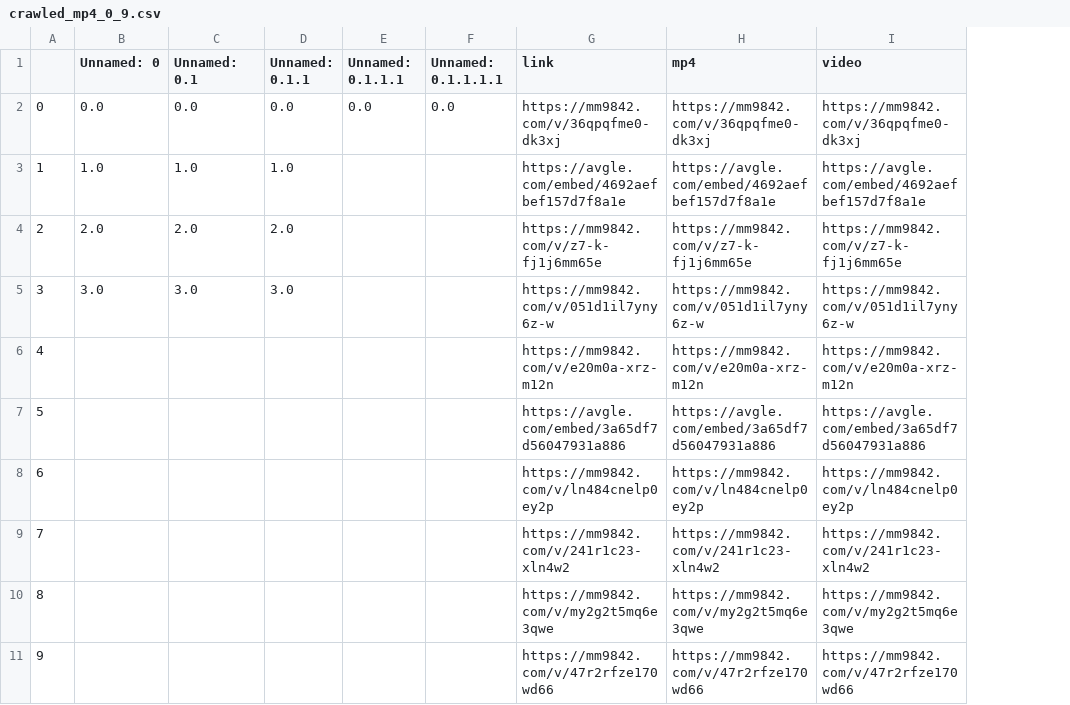
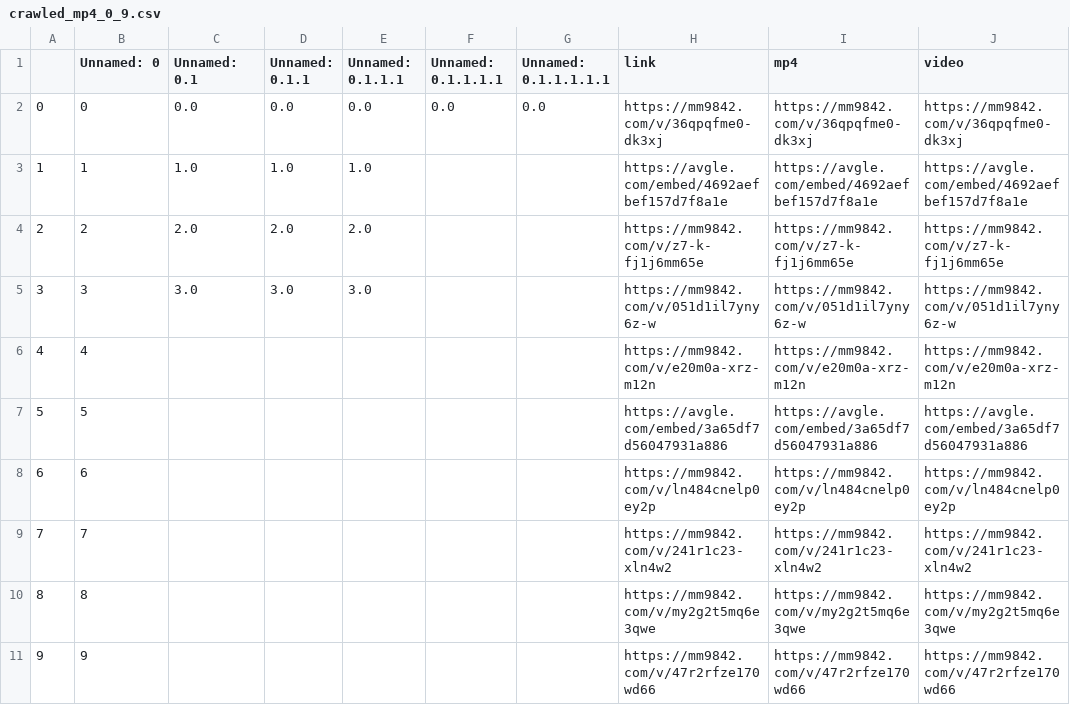
Before and after one commit to ziczacziczac/jav-scrape, a CSV file: data/video/crawled_mp4_0_9.csv, drawn as a sheet; the diff names each change by its address in the sheet, - before the commit and + after, or states it on an @@ line.

```diff
--- a/data/video/crawled_mp4_0_9.csv
+++ b/data/video/crawled_mp4_0_9.csv
+column G (Unnamed: 0.1.1.1.1.1), row 2: 0.0
-B2 (Unnamed: 0): 0.0
+B2 (Unnamed: 0): 0
-B3 (Unnamed: 0): 1.0
+B3 (Unnamed: 0): 1
-E3 (Unnamed: 0.1.1.1): (empty)
+E3 (Unnamed: 0.1.1.1): 1.0
-B4 (Unnamed: 0): 2.0
+B4 (Unnamed: 0): 2
-E4 (Unnamed: 0.1.1.1): (empty)
+E4 (Unnamed: 0.1.1.1): 2.0
-B5 (Unnamed: 0): 3.0
+B5 (Unnamed: 0): 3
-E5 (Unnamed: 0.1.1.1): (empty)
+E5 (Unnamed: 0.1.1.1): 3.0
-B6 (Unnamed: 0): (empty)
+B6 (Unnamed: 0): 4
-B7 (Unnamed: 0): (empty)
+B7 (Unnamed: 0): 5
-B8 (Unnamed: 0): (empty)
+B8 (Unnamed: 0): 6
-B9 (Unnamed: 0): (empty)
+B9 (Unnamed: 0): 7
-B10 (Unnamed: 0): (empty)
+B10 (Unnamed: 0): 8
-B11 (Unnamed: 0): (empty)
+B11 (Unnamed: 0): 9
```
Also changed, not shown: 1 other file.
